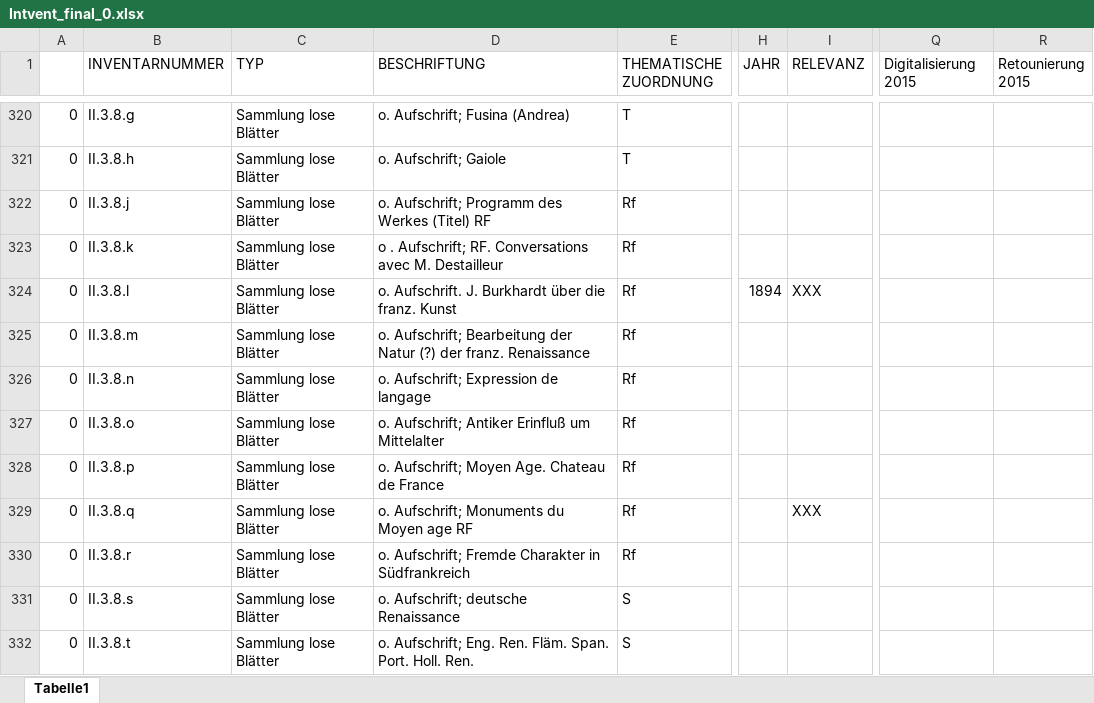
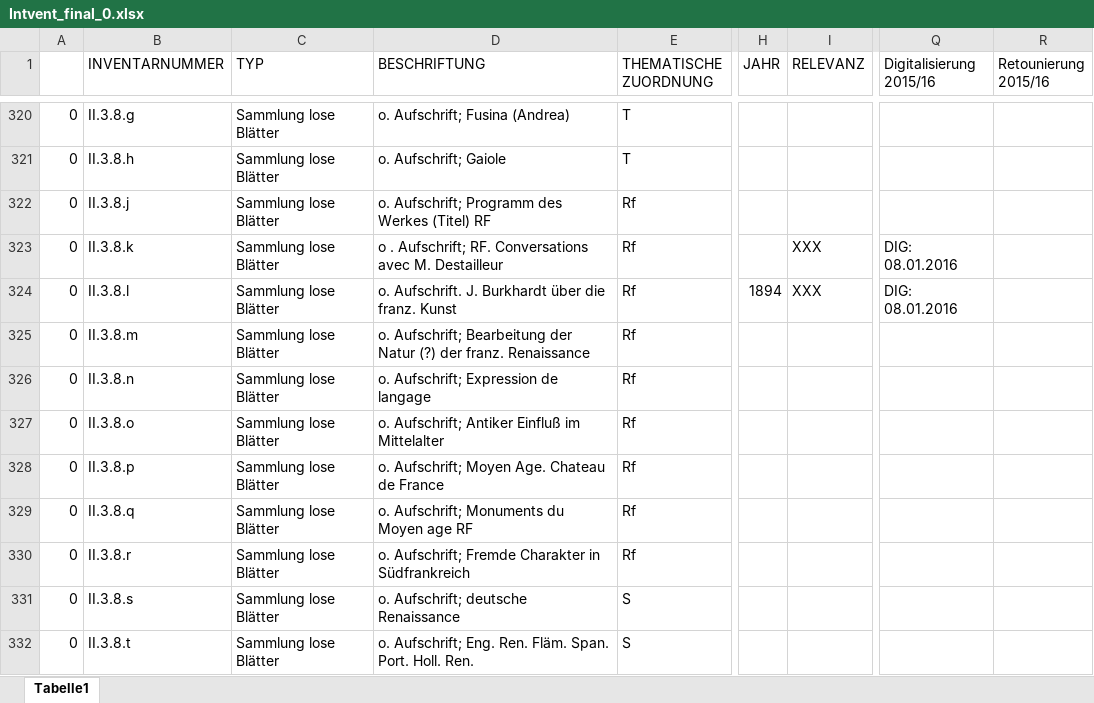
Before and after one commit to acady/geymueller, an Excel workbook: data/christoph/Intvent_final_0.xlsx, sheet Tabelle1, drawn as a sheet; only a part is shown, gaps mark what is left out; values as stored, in another font and other column widths than the file's, no cell formats; the diff covers the shown part only; the diff names each change by its address in the sheet, - before the commit and + after, or states it on an @@ line.

```diff
--- a/data/christoph/Intvent_final_0.xlsx (sheet Tabelle1)
+++ b/data/christoph/Intvent_final_0.xlsx (sheet Tabelle1)
-Q1: Digitalisierung 2015
+Q1: Digitalisierung 2015/16
-R1: Retounierung 2015
+R1: Retounierung 2015/16
-I323 (RELEVANZ): (empty)
+I323 (RELEVANZ): XXX
-Q323:Q324 (Digitalisierung 2015/16): (empty)
+Q323:Q324 (Digitalisierung 2015/16): DIG: 08.01.2016
-D327 (BESCHRIFTUNG): …Aufschrift; Antiker Erinfluß um Mittelalter
+D327 (BESCHRIFTUNG): …Aufschrift; Antiker Einfluß im Mittelalter
-I329 (RELEVANZ): XXX
+I329 (RELEVANZ): (empty)
```
Also changed, not shown: 52 edited cells elsewhere in this sheet, cell formats, 3 other files.
